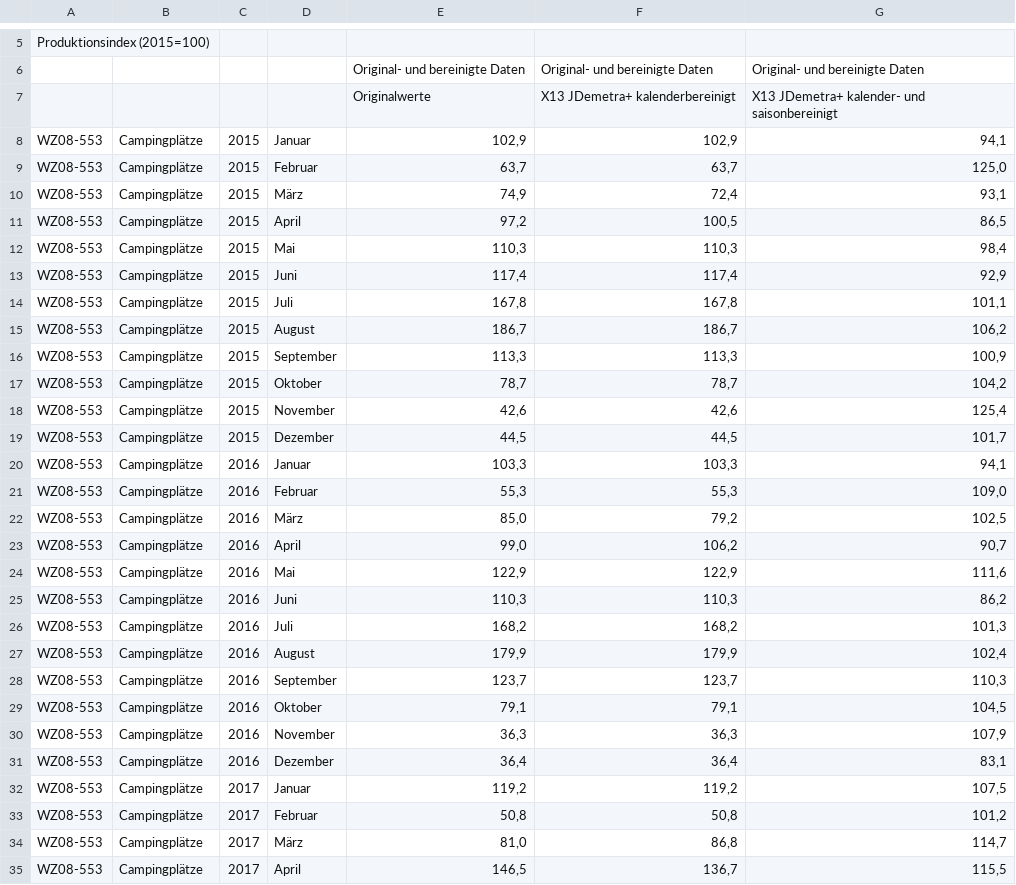
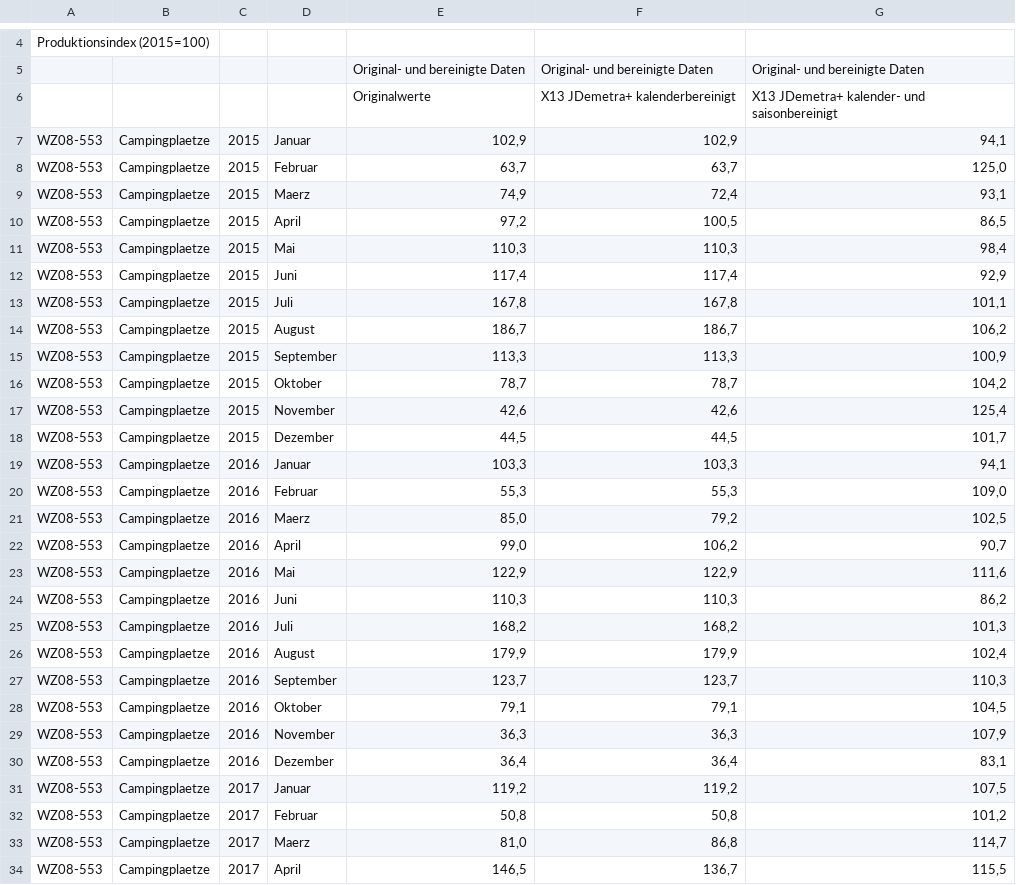
Before and after one commit to turulix/BI_Projekt2.0, a CSV file: data/revenue/Produktionsindex_Campingplaetze.csv, drawn as a sheet; only a part is shown, gaps mark what is left out; addresses are those after the commit; the diff covers the shown part only; the diff names each change by its address in the sheet, - before the commit and + after, or states it on an @@ line.

```diff
--- a/data/revenue/Produktionsindex_Campingplaetze.csv
+++ b/data/revenue/Produktionsindex_Campingplaetze.csv
-B7:B34: Campingplätze
+B7:B34: Campingplaetze
-D9: März
+D9: Maerz
-D21: März
+D21: Maerz
-D33: März
+D33: Maerz
```
Also changed, not shown: 1 removed row and 100 edited cells elsewhere in this file, data/revenue/Insolvenzverfahren_Campingplaetze.csv, 3 other files.
